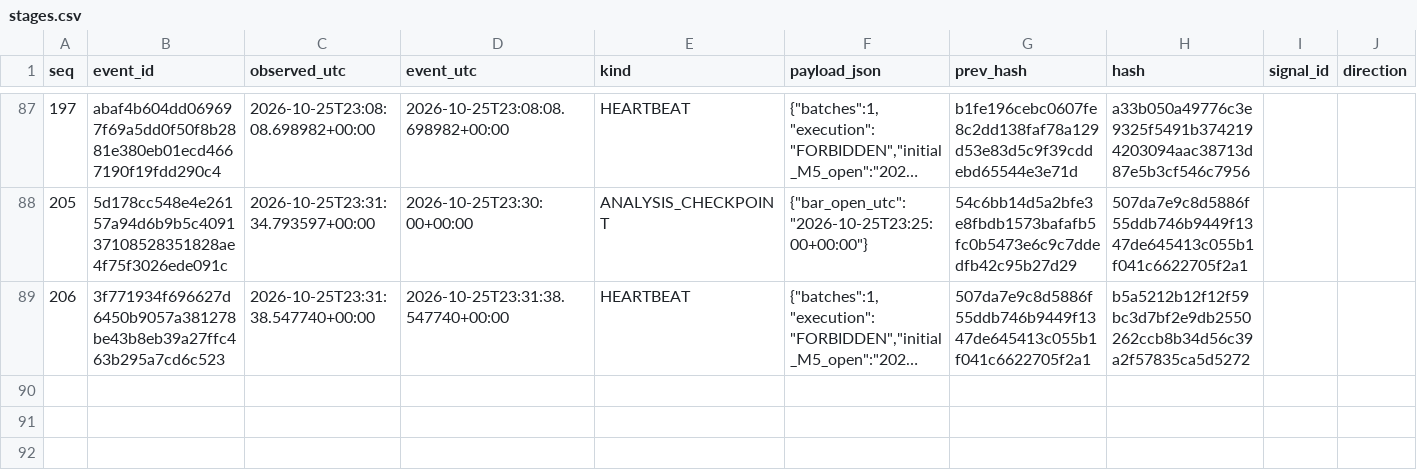
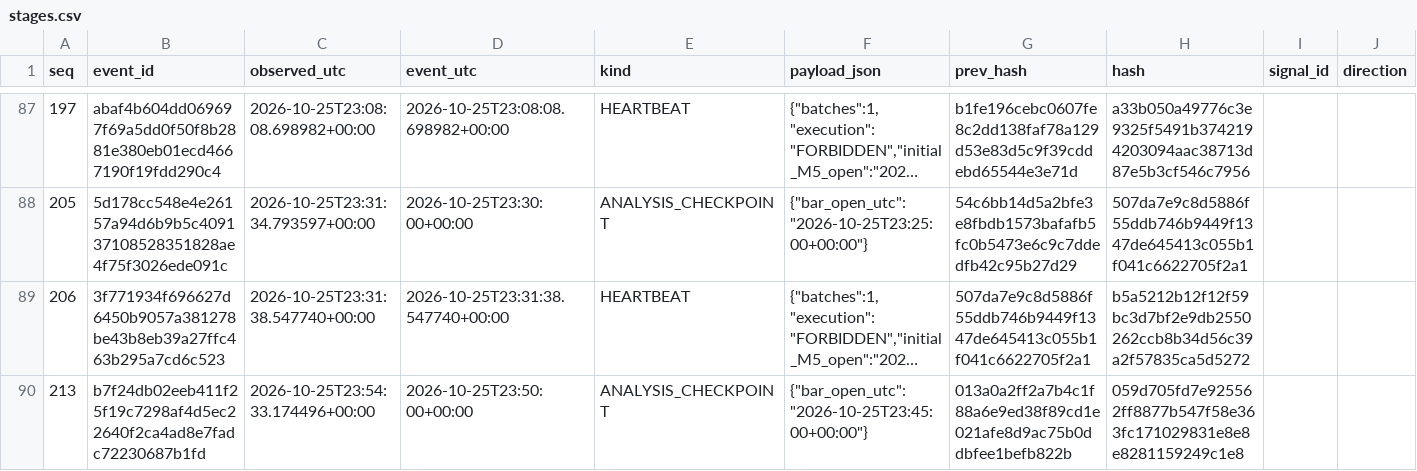
Before and after one commit to cardenm1/fx-signals-bot, a CSV file: session/stages.csv, drawn as a sheet; only a part is shown, gaps mark what is left out; long unchanged cells end in …; rows hold the shown columns only; the diff covers the shown part only; the diff names each change by its address in the sheet, - before the commit and + after, or states it on an @@ line.

```diff
--- a/session/stages.csv
+++ b/session/stages.csv
+row 90: 213 | b7f24db02eeb411f25f19c7298af4d5ec22640f2ca4ad8e7fadc72230687b1fd | 2026-10-25T23:54:33.174496+00:00 | 2026-10-25T23:50:00+00:00 | ANALYSIS_CHECKPOINT | {"bar_open_utc":"2026-10-25T23:45:00+00:00"} | 013a0a2ff2a7b4c1f88a6e9ed38f89cd1e021afe8d9ac75b0ddbfee1befb822b | 059d705fd7e925562ff8877b547f58e363fc171029831e8e8e8281159249c1e8
```
Also changed, not shown: 1 added row elsewhere in this file, session/events.csv, 2 other files.
